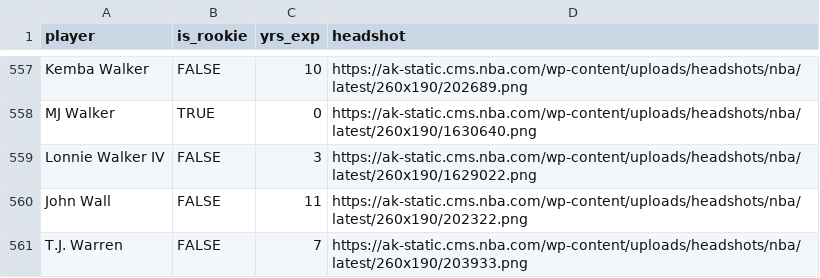
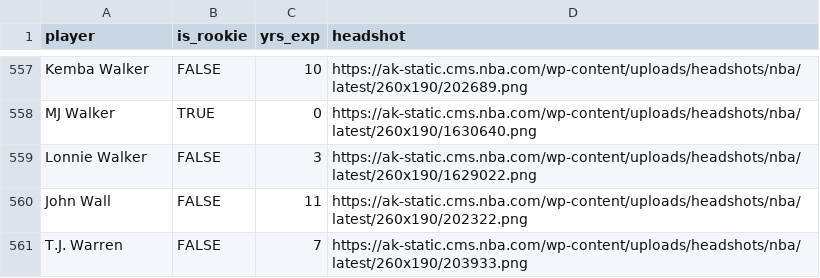
Before and after one commit to jyablonski/nba_elt_dbt, a CSV file: data/staging_seed_player_attributes.csv, drawn as a sheet; only a part is shown, gaps mark what is left out.

```diff
--- a/data/staging_seed_player_attributes.csv
+++ b/data/staging_seed_player_attributes.csv
@@ -558,3 +558,3 @@ Kemba Walker,FALSE,10,https://ak-static.cms.nba.com/wp-content/uploads/headshots
 MJ Walker,TRUE,0,https://ak-static.cms.nba.com/wp-content/uploads/headshots/nba/latest/260x190/1630640.png
-Lonnie Walker IV,FALSE,3,https://ak-static.cms.nba.com/wp-content/uploads/headshots/nba/latest/260x190/1629022.png
+Lonnie Walker,FALSE,3,https://ak-static.cms.nba.com/wp-content/uploads/headshots/nba/latest/260x190/1629022.png
 John Wall,FALSE,11,https://ak-static.cms.nba.com/wp-content/uploads/headshots/nba/latest/260x190/202322.png
```
Also changed, not shown: 2 other files.
